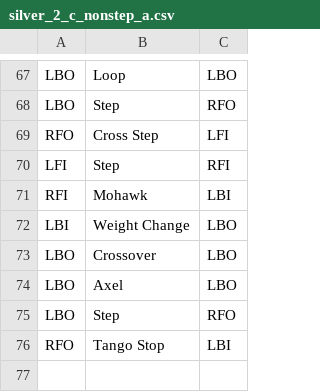
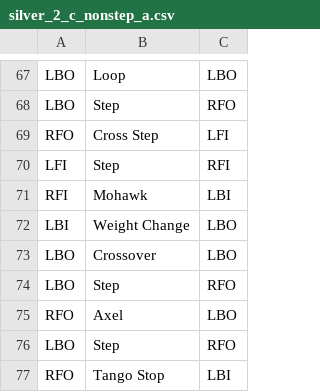
Before and after one commit to helin24/unroutine-django, a CSV file: routines/silver_2_c_nonstep_a.csv, drawn as a sheet; only a part is shown, gaps mark what is left out.

Commit message:
Fix wrong axel takeoff

```diff
--- a/routines/silver_2_c_nonstep_a.csv
+++ b/routines/silver_2_c_nonstep_a.csv
@@ -73,3 +73,4 @@ LBI,Weight Change,LBO
 LBO,Crossover,LBO
-LBO,Axel,LBO
+LBO,Step,RFO
+RFO,Axel,LBO
 LBO,Step,RFO
```
